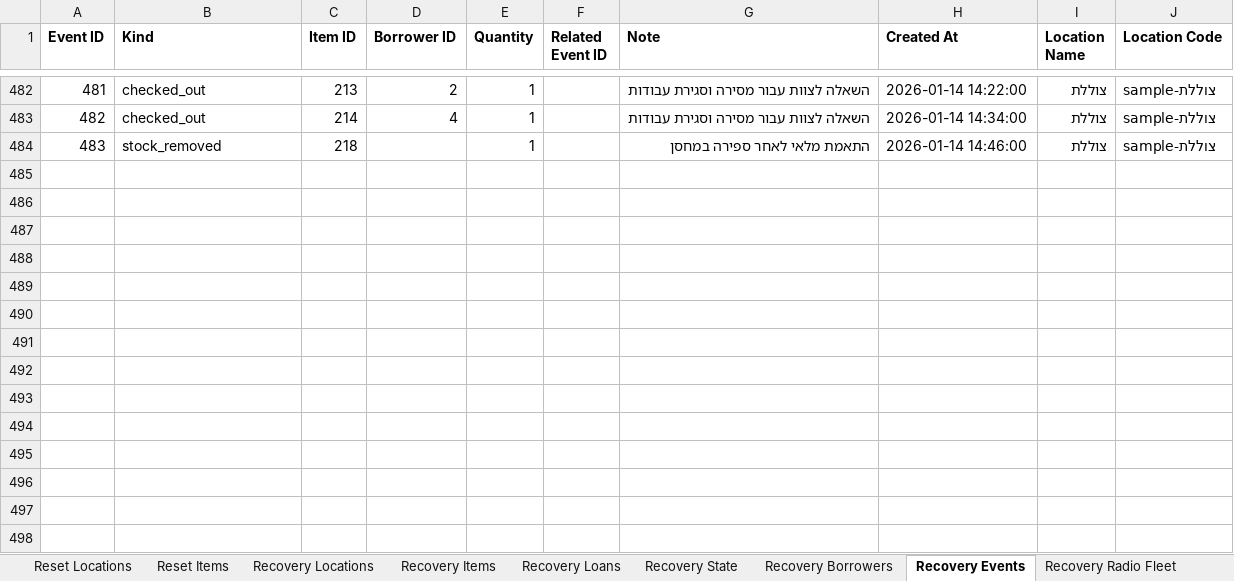
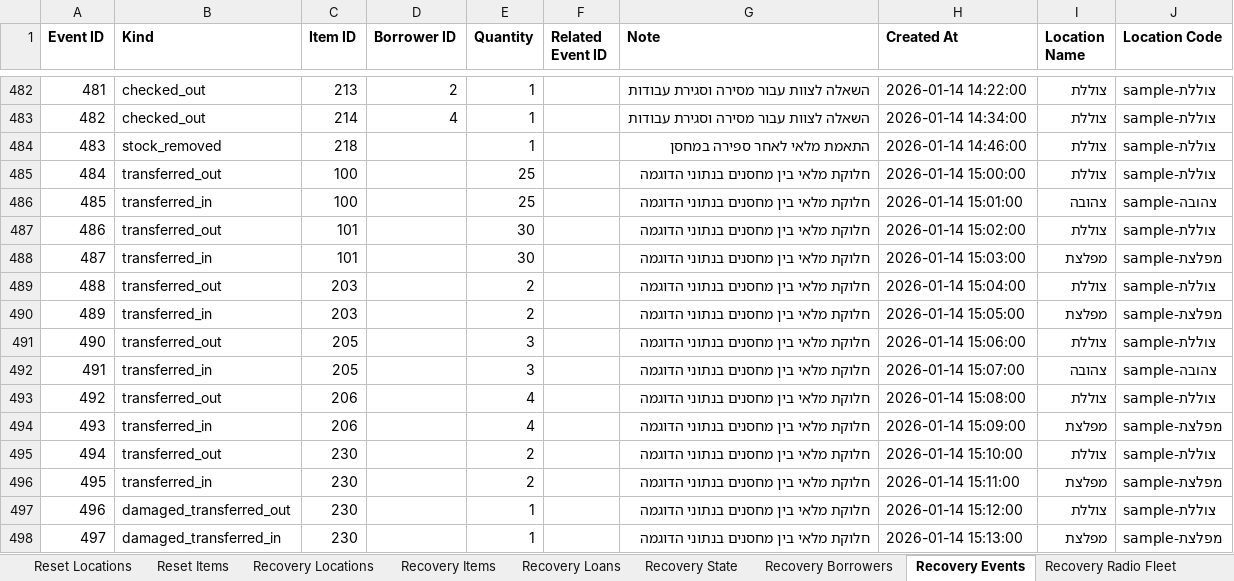
Before and after one commit to iamthebink/mapatz-inventory, an Excel workbook: sample_data/mapatz-full-recovery-sample.xlsx, sheet Recovery Events, drawn as a sheet; only a part is shown, gaps mark what is left out; values as stored, in another font and other column widths than the file's, no borders; the diff names each change by its address in the sheet, - before the commit and + after, or states it on an @@ line.

Commit message:
test: add split stock to the recovery sample workbook

```diff
--- a/sample_data/mapatz-full-recovery-sample.xlsx (sheet Recovery Events)
+++ b/sample_data/mapatz-full-recovery-sample.xlsx (sheet Recovery Events)
+row 485: 484 | transferred_out | 100 |  | 25 |  | חלוקת מלאי בין מחסנים בנתוני הדוגמה | 2026-01-14 15:00:00 | צוללת | sample-צוללת
+row 486: 485 | transferred_in | 100 |  | 25 |  | חלוקת מלאי בין מחסנים בנתוני הדוגמה | 2026-01-14 15:01:00 | צהובה | sample-צהובה
+row 487: 486 | transferred_out | 101 |  | 30 |  | חלוקת מלאי בין מחסנים בנתוני הדוגמה | 2026-01-14 15:02:00 | צוללת | sample-צוללת
+row 488: 487 | transferred_in | 101 |  | 30 |  | חלוקת מלאי בין מחסנים בנתוני הדוגמה | 2026-01-14 15:03:00 | מפלצת | sample-מפלצת
+row 489: 488 | transferred_out | 203 |  | 2 |  | חלוקת מלאי בין מחסנים בנתוני הדוגמה | 2026-01-14 15:04:00 | צוללת | sample-צוללת
+row 490: 489 | transferred_in | 203 |  | 2 |  | חלוקת מלאי בין מחסנים בנתוני הדוגמה | 2026-01-14 15:05:00 | מפלצת | sample-מפלצת
+row 491: 490 | transferred_out | 205 |  | 3 |  | חלוקת מלאי בין מחסנים בנתוני הדוגמה | 2026-01-14 15:06:00 | צוללת | sample-צוללת
+row 492: 491 | transferred_in | 205 |  | 3 |  | חלוקת מלאי בין מחסנים בנתוני הדוגמה | 2026-01-14 15:07:00 | צהובה | sample-צהובה
+row 493: 492 | transferred_out | 206 |  | 4 |  | חלוקת מלאי בין מחסנים בנתוני הדוגמה | 2026-01-14 15:08:00 | צוללת | sample-צוללת
+row 494: 493 | transferred_in | 206 |  | 4 |  | חלוקת מלאי בין מחסנים בנתוני הדוגמה | 2026-01-14 15:09:00 | מפלצת | sample-מפלצת
+row 495: 494 | transferred_out | 230 |  | 2 |  | חלוקת מלאי בין מחסנים בנתוני הדוגמה | 2026-01-14 15:10:00 | צוללת | sample-צוללת
+row 496: 495 | transferred_in | 230 |  | 2 |  | חלוקת מלאי בין מחסנים בנתוני הדוגמה | 2026-01-14 15:11:00 | מפלצת | sample-מפלצת
+row 497: 496 | damaged_transferred_out | 230 |  | 1 |  | חלוקת מלאי בין מחסנים בנתוני הדוגמה | 2026-01-14 15:12:00 | צוללת | sample-צוללת
+row 498: 497 | damaged_transferred_in | 230 |  | 1 |  | חלוקת מלאי בין מחסנים בנתוני הדוגמה | 2026-01-14 15:13:00 | מפלצת | sample-מפלצת
```
Also changed, not shown: sheet Recovery Items, sheet Unresolved Damage, sheet Recovery State, sheet Consumables Usage, 2 other files.
